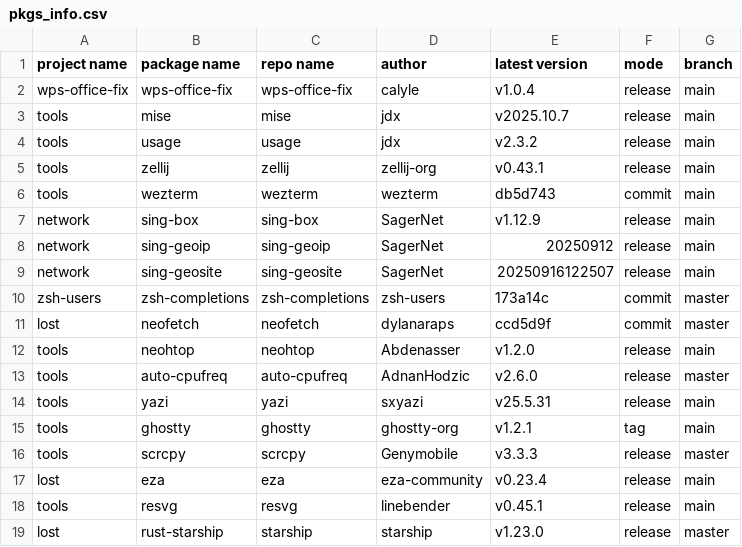
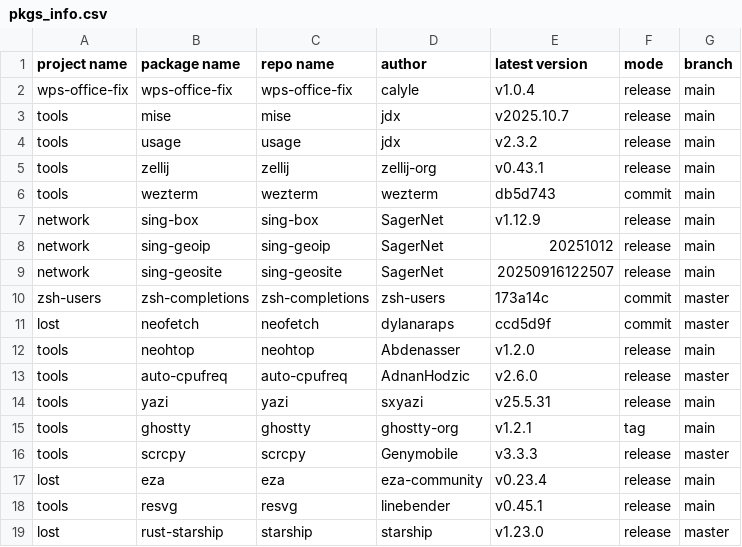
Before and after one commit to calyle/rpm-spec-templates, a CSV file: .github/pkgs_info.csv, drawn as a sheet.

```diff
--- a/.github/pkgs_info.csv
+++ b/.github/pkgs_info.csv
@@ -7,3 +7,3 @@ tools,wezterm,wezterm,wezterm,db5d743,commit,main
 network,sing-box,sing-box,SagerNet,v1.12.9,release,main
-network,sing-geoip,sing-geoip,SagerNet,20250912,release,main
+network,sing-geoip,sing-geoip,SagerNet,20251012,release,main
 network,sing-geosite,sing-geosite,SagerNet,20250916122507,release,main
```
